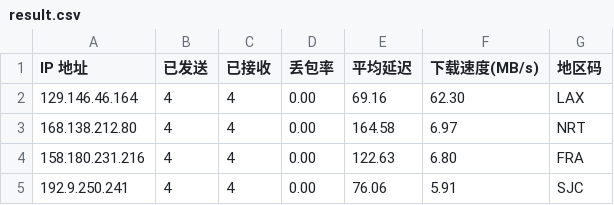
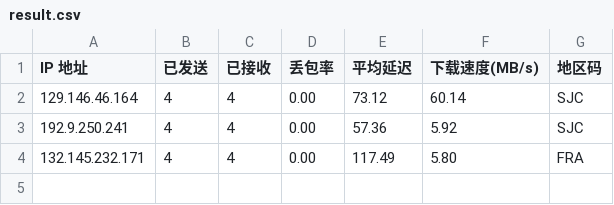
Before and after one commit to x-dr/cfst, a CSV file: result.csv, drawn as a sheet.

```diff
--- a/result.csv
+++ b/result.csv
@@ -1,5 +1,4 @@
 IP 地址,已发送,已接收,丢包率,平均延迟,下载速度(MB/s),地区码
-129.146.46.164,4,4,0.00,69.16,62.30,LAX
-168.138.212.80,4,4,0.00,164.58,6.97,NRT
-158.180.231.216,4,4,0.00,122.63,6.80,FRA
-192.9.250.241,4,4,0.00,76.06,5.91,SJC
+129.146.46.164,4,4,0.00,73.12,60.14,SJC
+192.9.250.241,4,4,0.00,57.36,5.92,SJC
+132.145.232.171,4,4,0.00,117.49,5.80,FRA
```
Also changed, not shown: 1 other file.
